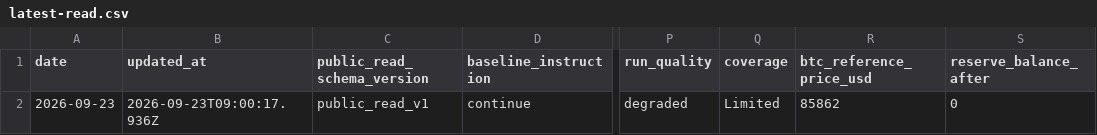
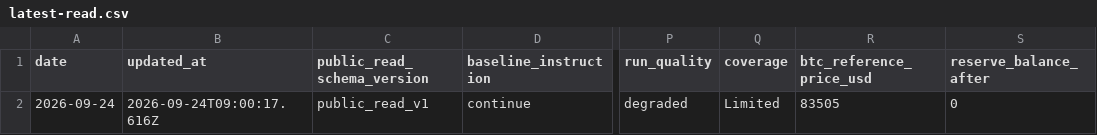
Before and after one commit to llamawithaclaw/btc-helper-preview, a CSV file: latest-read.csv, drawn as a sheet; only a part is shown, gaps mark what is left out; the diff names each change by its address in the sheet, - before the commit and + after, or states it on an @@ line.

Commit message:
Refresh BTC Helper public surface

```diff
--- a/latest-read.csv
+++ b/latest-read.csv
-A2 (date): 2026-09-23
+A2 (date): 2026-09-24
-B2 (updated_at): 2026-09-23T09:00:17.936Z
+B2 (updated_at): 2026-09-24T09:00:17.616Z
-R2 (btc_reference_price_usd): 85862
+R2 (btc_reference_price_usd): 83505
```
Also changed, not shown: 23 other files.
